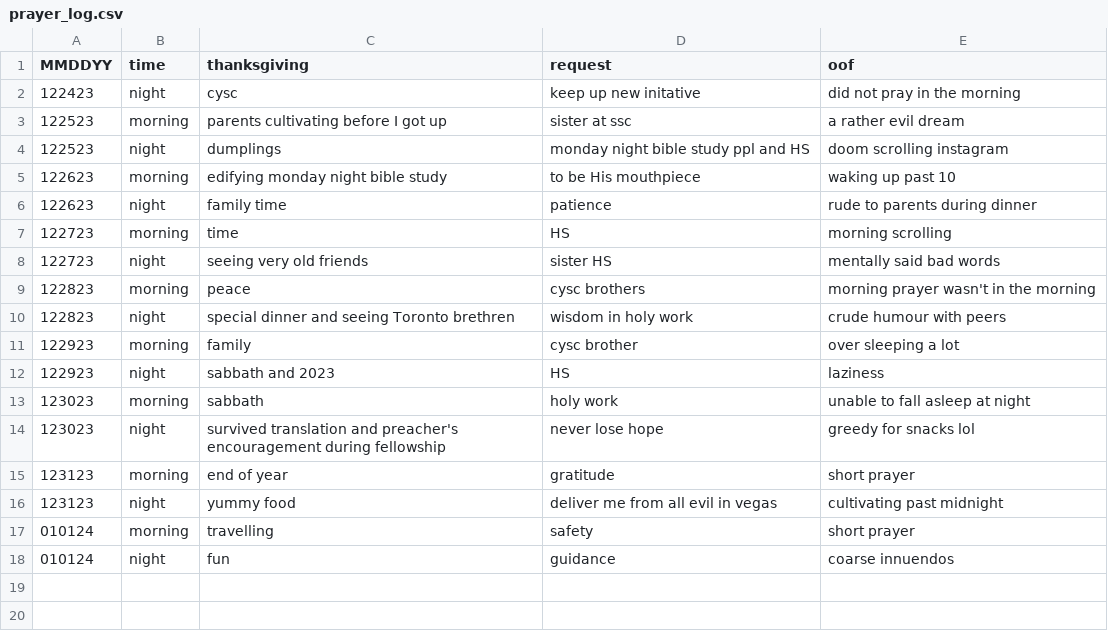
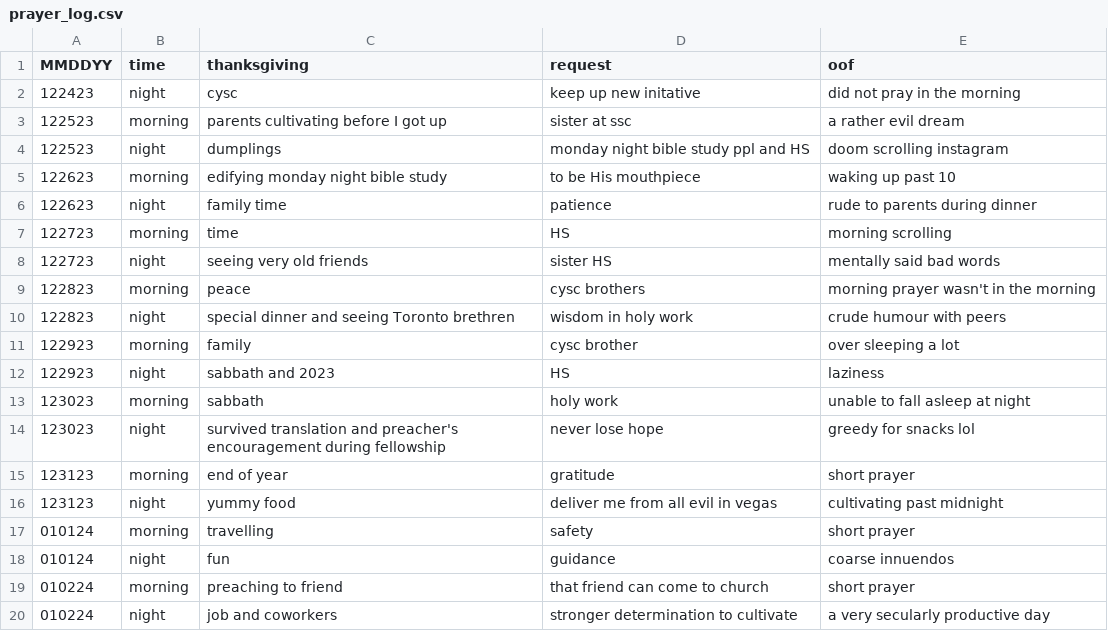
Before and after one commit to marko-polo-cheno/scribblingScribe, a CSV file: prayer_log.csv, drawn as a sheet; the diff names each change by its address in the sheet, - before the commit and + after, or states it on an @@ line.

Commit message:
Update prayer_log.csv

```diff
--- a/prayer_log.csv
+++ b/prayer_log.csv
+row 19: 010224 | morning | preaching to friend | that friend can come to church | short prayer
+row 20: 010224 | night | job and coworkers | stronger determination to cultivate | a very secularly productive day
```
